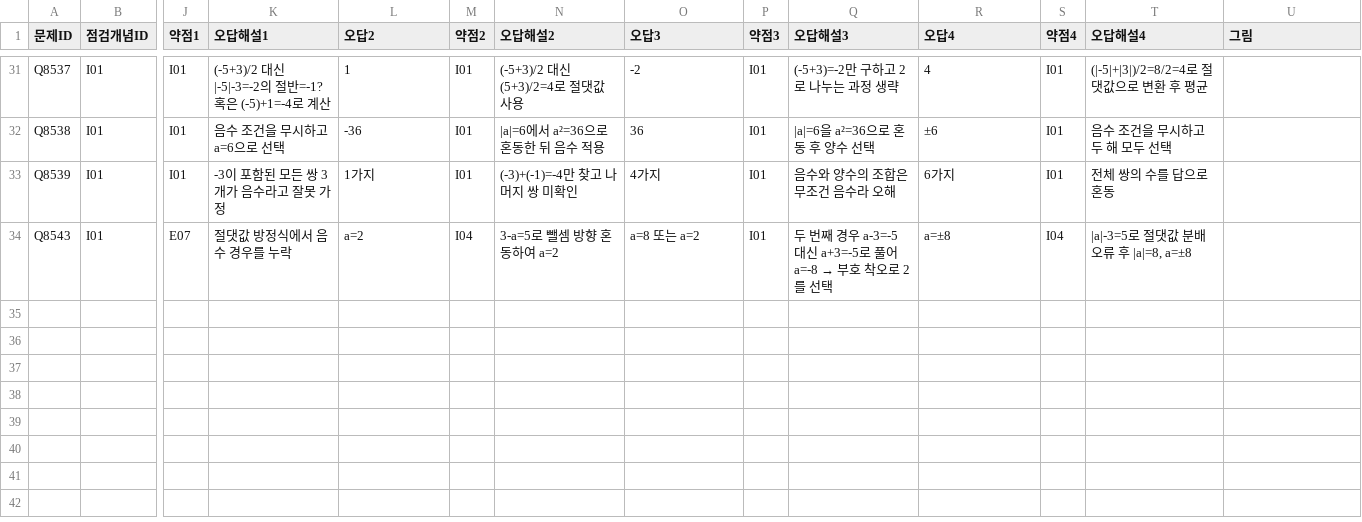
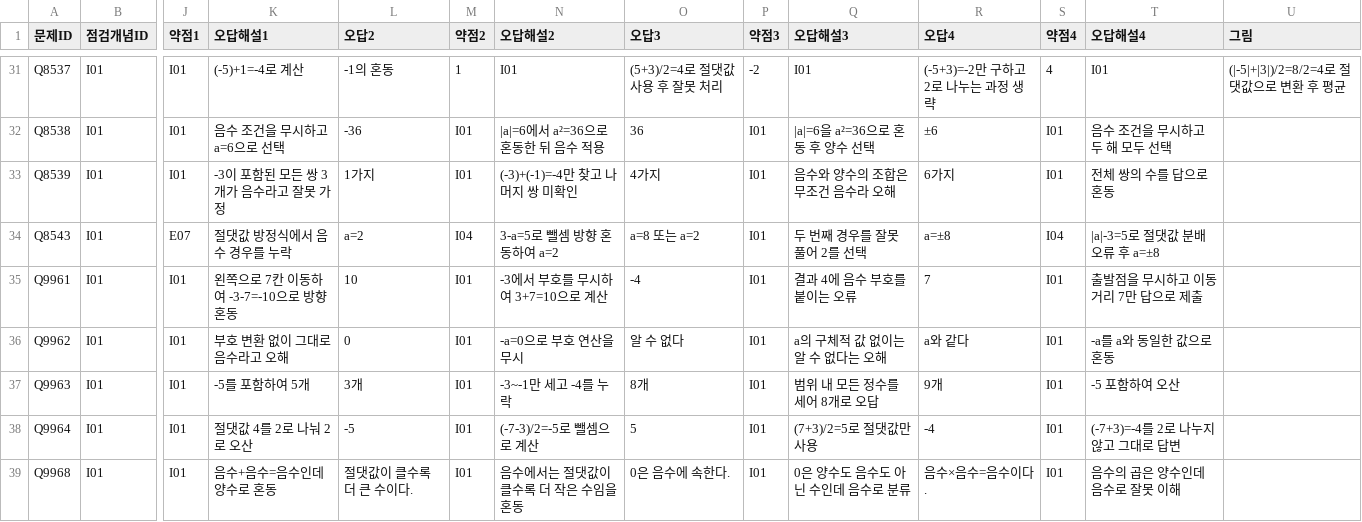
Before and after one commit to wataryu00-boop/math-diagnostic, a CSV file: problems/I01/2.csv, drawn as a sheet; only a part is shown, gaps mark what is left out; rows hold the shown columns only; the diff covers the shown part only; the diff names each change by its address in the sheet, - before the commit and + after, or states it on an @@ line.

```diff
--- a/problems/I01/2.csv
+++ b/problems/I01/2.csv
-K31 (오답해설1): (-5+3)/2 대신 |-5|-3=-2의 절반=-1? 혹은 (-5)+1=-4로 계산
+K31 (오답해설1): (-5)+1=-4로 계산
-L31 (오답2): 1
+L31 (오답2): -1의 혼동
-M31 (약점2): I01
+M31 (약점2): 1
-N31 (오답해설2): (-5+3)/2 대신 (5+3)/2=4로 절댓값 사용
+N31 (오답해설2): I01
-O31 (오답3): -2
+O31 (오답3): (5+3)/2=4로 절댓값 사용 후 잘못 처리
-P31 (약점3): I01
+P31 (약점3): -2
-Q31 (오답해설3): (-5+3)=-2만 구하고 2로 나누는 과정 생략
+Q31 (오답해설3): I01
-R31 (오답4): 4
+R31 (오답4): (-5+3)=-2만 구하고 2로 나누는 과정 생략
-S31 (약점4): I01
+S31 (약점4): 4
-T31 (오답해설4): (|-5|+|3|)/2=8/2=4로 절댓값으로 변환 후 평균
+T31 (오답해설4): I01
-U31 (그림): (empty)
+U31 (그림): (|-5|+|3|)/2=8/2=4로 절댓값으로 변환 후 평균
@@ Q34 (오답해설3): 두 번째 경우 a-3=-5 대신 a+3=-5로 풀어 a=-8 → 부호 착오로 2를 선택 → 두 번째 경우를 잘못 풀어 2를 선택 @@
-T34 (오답해설4): |a|-3=5로 절댓값 분배 오류 후 |a|=8, a=±8
+T34 (오답해설4): |a|-3=5로 절댓값 분배 오류 후 a=±8
+row 35: Q9961 | I01 | I01 | 왼쪽으로 7칸 이동하여 -3-7=-10으로 방향 혼동 | 10 | I01 | -3에서 부호를 무시하여 3+7=10으로 계산 | -4 | I01 | 결과 4에 음수 부호를 붙이는 오류 | 7 | I01 | 출발점을 무시하고 이동 거리 7만 답으로 제출
+row 36: Q9962 | I01 | I01 | 부호 변환 없이 그대로 음수라고 오해 | 0 | I01 | -a=0으로 부호 연산을 무시 | 알 수 없다 | I01 | a의 구체적 값 없이는 알 수 없다는 오해 | a와 같다 | I01 | -a를 a와 동일한 값으로 혼동
+row 37: Q9963 | I01 | I01 | -5를 포함하여 5개 | 3개 | I01 | -3~-1만 세고 -4를 누락 | 8개 | I01 | 범위 내 모든 정수를 세어 8개로 오답 | 9개 | I01 | -5 포함하여 오산
+row 38: Q9964 | I01 | I01 | 절댓값 4를 2로 나눠 2로 오산 | -5 | I01 | (-7-3)/2=-5로 뺄셈으로 계산 | 5 | I01 | (7+3)/2=5로 절댓값만 사용 | -4 | I01 | (-7+3)=-4를 2로 나누지 않고 그대로 답변
+row 39: Q9968 | I01 | I01 | 음수+음수=음수인데 양수로 혼동 | 절댓값이 클수록 더 큰 수이다. | I01 | 음수에서는 절댓값이 클수록 더 작은 수임을 혼동 | 0은 음수에 속한다. | I01 | 0은 양수도 음수도 아닌 수인데 음수로 분류 | 음수×음수=음수이다. | I01 | 음수의 곱은 양수인데 음수로 잘못 이해
```
Also changed, not shown: 32 edited cells elsewhere in this file, problems/I01/1.csv, problems/I01/3.csv.
